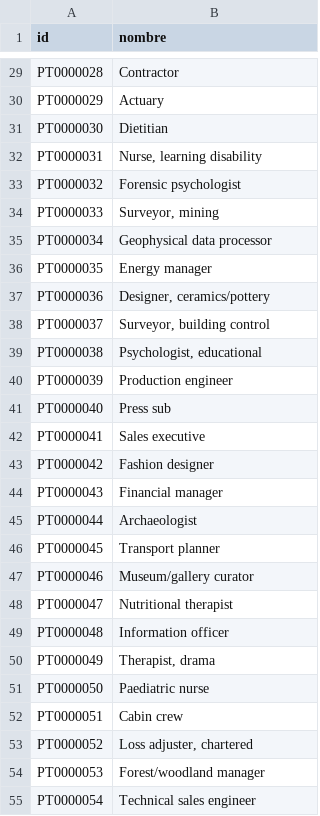
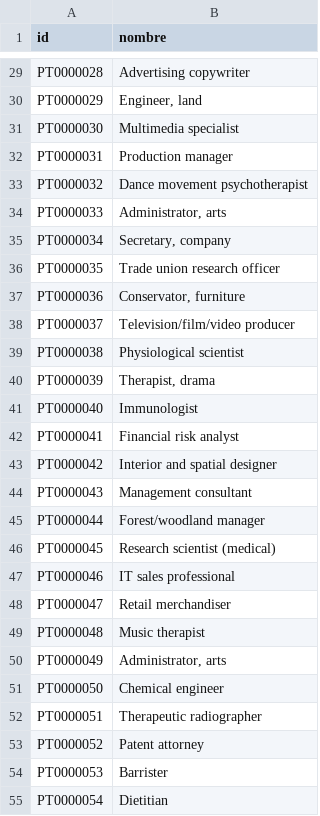
Before and after one commit to alexanderhacks/Proyecto-BD, a CSV file: Data-Generator/cinemania1000/puestoTrabajo.csv, drawn as a sheet; only a part is shown, gaps mark what is left out; the diff covers the shown part only; the diff names each change by its address in the sheet, - before the commit and + after, or states it on an @@ line.

```diff
--- a/Data-Generator/cinemania1000/puestoTrabajo.csv
+++ b/Data-Generator/cinemania1000/puestoTrabajo.csv
-B29 (nombre): Contractor
+B29 (nombre): Advertising copywriter
-B30 (nombre): Actuary
+B30 (nombre): Engineer, land
-B31 (nombre): Dietitian
+B31 (nombre): Multimedia specialist
-B32 (nombre): Nurse, learning disability
+B32 (nombre): Production manager
-B33 (nombre): Forensic psychologist
+B33 (nombre): Dance movement psychotherapist
-B34 (nombre): Surveyor, mining
+B34 (nombre): Administrator, arts
-B35 (nombre): Geophysical data processor
+B35 (nombre): Secretary, company
-B36 (nombre): Energy manager
+B36 (nombre): Trade union research officer
-B37 (nombre): Designer, ceramics/pottery
+B37 (nombre): Conservator, furniture
-B38 (nombre): Surveyor, building control
+B38 (nombre): Television/film/video producer
-B39 (nombre): Psychologist, educational
+B39 (nombre): Physiological scientist
-B40 (nombre): Production engineer
+B40 (nombre): Therapist, drama
-B41 (nombre): Press sub
+B41 (nombre): Immunologist
-B42 (nombre): Sales executive
+B42 (nombre): Financial risk analyst
-B43 (nombre): Fashion designer
+B43 (nombre): Interior and spatial designer
-B44 (nombre): Financial manager
+B44 (nombre): Management consultant
-B45 (nombre): Archaeologist
+B45 (nombre): Forest/woodland manager
-B46 (nombre): Transport planner
+B46 (nombre): Research scientist (medical)
-B47 (nombre): Museum/gallery curator
+B47 (nombre): IT sales professional
-B48 (nombre): Nutritional therapist
+B48 (nombre): Retail merchandiser
-B49 (nombre): Information officer
+B49 (nombre): Music therapist
-B50 (nombre): Therapist, drama
+B50 (nombre): Administrator, arts
-B51 (nombre): Paediatric nurse
+B51 (nombre): Chemical engineer
-B52 (nombre): Cabin crew
+B52 (nombre): Therapeutic radiographer
-B53 (nombre): Loss adjuster, chartered
+B53 (nombre): Patent attorney
-B54 (nombre): Forest/woodland manager
+B54 (nombre): Barrister
-B55 (nombre): Technical sales engineer
+B55 (nombre): Dietitian
```
Also changed, not shown: 73 edited cells elsewhere in this file, Data-Generator/cinemania1000/clientesVacunados.csv, Data-Generator/cinemania1000/colaboradores.csv, 16 other files.
